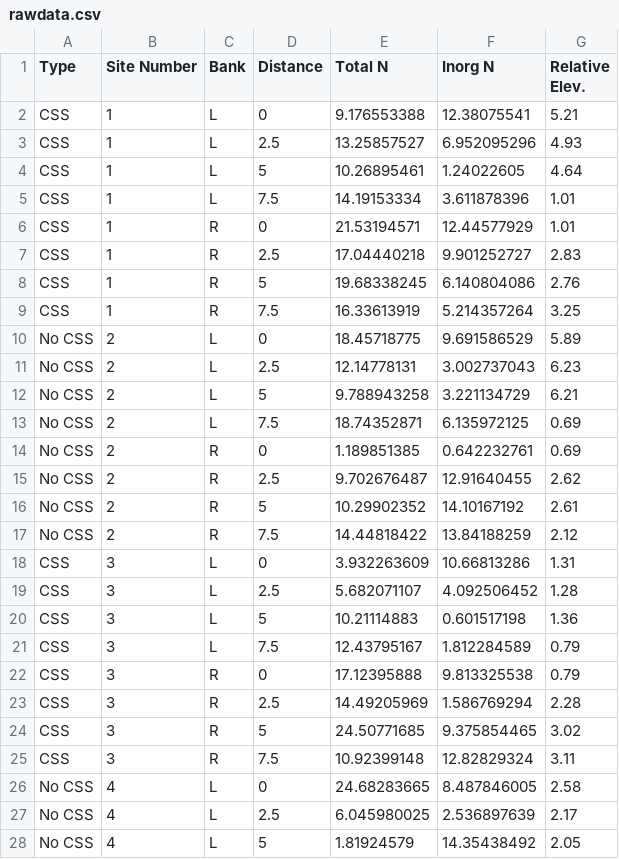
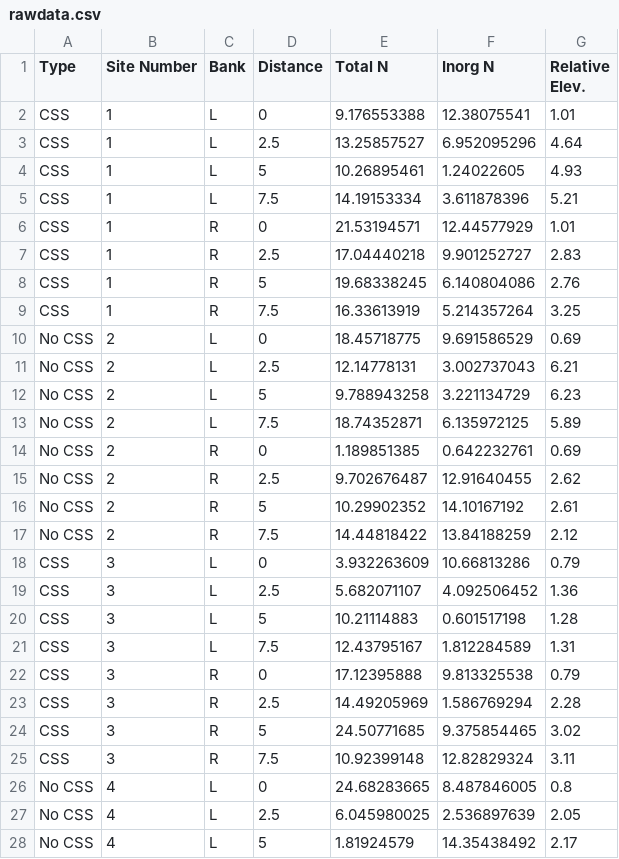
Before and after one commit to ajbruno3/Stream-Restoration-Project-Data-Analysis, a CSV file: rawdata.csv, drawn as a sheet; only a part is shown; the diff covers the shown part only.

Commit message:
Single distange elevation analysis
added analysis for single distance elevation analysis

```diff
--- a/rawdata.csv
+++ b/rawdata.csv
@@ -1,6 +1,6 @@
 Type,Site Number,Bank,Distance,Total N,Inorg N,Relative Elev.
-CSS,1,L,0,9.176553388,12.38075541,5.21
-CSS,1,L,2.5,13.25857527,6.952095296,4.93
-CSS,1,L,5,10.26895461,1.24022605,4.64
-CSS,1,L,7.5,14.19153334,3.611878396,1.01
+CSS,1,L,0,9.176553388,12.38075541,1.01
+CSS,1,L,2.5,13.25857527,6.952095296,4.64
+CSS,1,L,5,10.26895461,1.24022605,4.93
+CSS,1,L,7.5,14.19153334,3.611878396,5.21
 CSS,1,R,0,21.53194571,12.44577929,1.01
@@ -9,6 +9,6 @@ CSS,1,R,5,19.68338245,6.140804086,2.76
 CSS,1,R,7.5,16.33613919,5.214357264,3.25
-No CSS,2,L,0,18.45718775,9.691586529,5.89
-No CSS,2,L,2.5,12.14778131,3.002737043,6.23
-No CSS,2,L,5,9.788943258,3.221134729,6.21
-No CSS,2,L,7.5,18.74352871,6.135972125,0.69
+No CSS,2,L,0,18.45718775,9.691586529,0.69
+No CSS,2,L,2.5,12.14778131,3.002737043,6.21
+No CSS,2,L,5,9.788943258,3.221134729,6.23
+No CSS,2,L,7.5,18.74352871,6.135972125,5.89
 No CSS,2,R,0,1.189851385,0.642232761,0.69
@@ -17,6 +17,6 @@ No CSS,2,R,5,10.29902352,14.10167192,2.61
 No CSS,2,R,7.5,14.44818422,13.84188259,2.12
-CSS,3,L,0,3.932263609,10.66813286,1.31
-CSS,3,L,2.5,5.682071107,4.092506452,1.28
-CSS,3,L,5,10.21114883,0.601517198,1.36
-CSS,3,L,7.5,12.43795167,1.812284589,0.79
+CSS,3,L,0,3.932263609,10.66813286,0.79
+CSS,3,L,2.5,5.682071107,4.092506452,1.36
+CSS,3,L,5,10.21114883,0.601517198,1.28
+CSS,3,L,7.5,12.43795167,1.812284589,1.31
 CSS,3,R,0,17.12395888,9.813325538,0.79
@@ -25,4 +25,4 @@ CSS,3,R,5,24.50771685,9.375854465,3.02
 CSS,3,R,7.5,10.92399148,12.82829324,3.11
-No CSS,4,L,0,24.68283665,8.487846005,2.58
-No CSS,4,L,2.5,6.045980025,2.536897639,2.17
-No CSS,4,L,5,1.81924579,14.35438492,2.05
+No CSS,4,L,0,24.68283665,8.487846005,0.8
+No CSS,4,L,2.5,6.045980025,2.536897639,2.05
+No CSS,4,L,5,1.81924579,14.35438492,2.17
```
Also changed, not shown: 17 edited cells elsewhere in this file, 3 other files.
